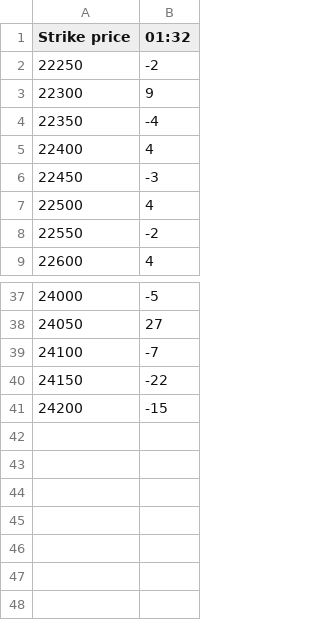
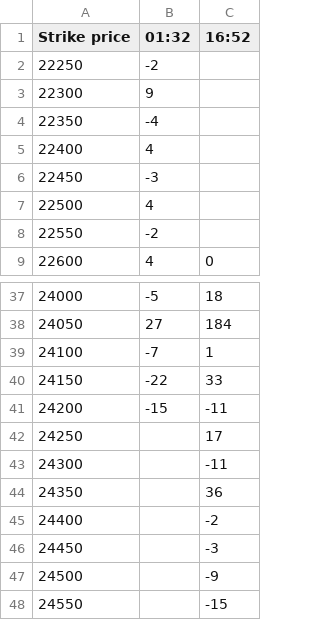
Before and after one commit to bigdatainterview18-cmyk/nifty50, a CSV file: docs/option_score/option_score_2026-11-03.csv, drawn as a sheet; only a part is shown, gaps mark what is left out; the diff names each change by its address in the sheet, - before the commit and + after, or states it on an @@ line.

```diff
--- a/docs/option_score/option_score_2026-11-03.csv
+++ b/docs/option_score/option_score_2026-11-03.csv
+column C (16:52), row 9: 0; rows 37-41: 18 | 184 | 1 | 33 | -11
+row 42: 24250 |  | 17
+row 43: 24300 |  | -11
+row 44: 24350 |  | 36
+row 45: 24400 |  | -2
+row 46: 24450 |  | -3
+row 47: 24500 |  | -9
+row 48: 24550 |  | -15
```
Also changed, not shown: 1 other file.
